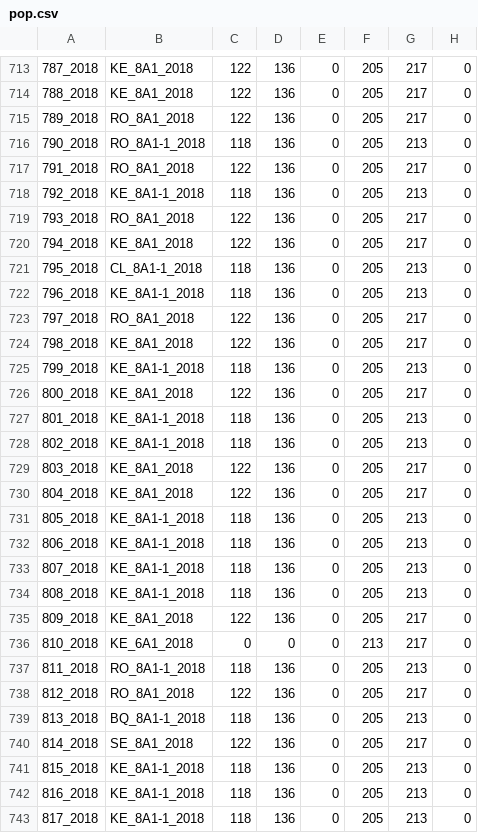
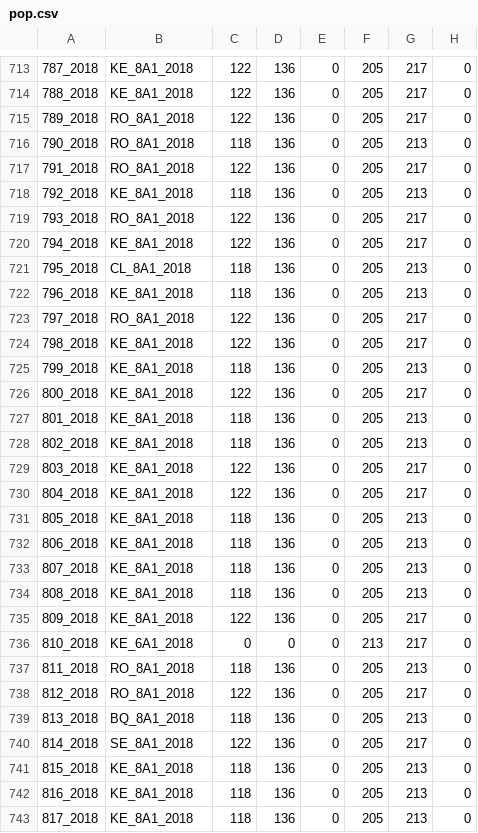
Before and after one commit to mladencucak/PLBFieldTrial, a CSV file: data/gen data/final/pop.csv, drawn as a sheet; only a part is shown, gaps mark what is left out; the diff covers the shown part only; the diff names each change by its address in the sheet, - before the commit and + after, or states it on an @@ line.

```diff
--- a/data/gen data/final/pop.csv
+++ b/data/gen data/final/pop.csv
-B716: RO_8A1-1_2018
+B716: RO_8A1_2018
-B718: KE_8A1-1_2018
+B718: KE_8A1_2018
-B721: CL_8A1-1_2018
+B721: CL_8A1_2018
-B722: KE_8A1-1_2018
+B722: KE_8A1_2018
-B725: KE_8A1-1_2018
+B725: KE_8A1_2018
-B727:B728: KE_8A1-1_2018
+B727:B728: KE_8A1_2018
-B731:B734: KE_8A1-1_2018
+B731:B734: KE_8A1_2018
-B737: RO_8A1-1_2018
+B737: RO_8A1_2018
-B739: BQ_8A1-1_2018
+B739: BQ_8A1_2018
-B741:B743: KE_8A1-1_2018
+B741:B743: KE_8A1_2018
```
Also changed, not shown: 77 edited cells elsewhere in this file, docs/data/gen data/final/pop.csv, docs/results/gen/Sampling dates&counts.csv, 27 other files.
